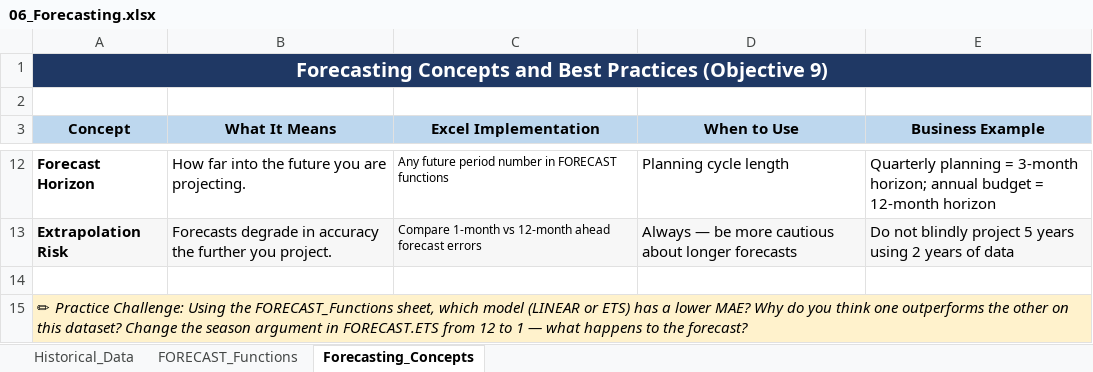
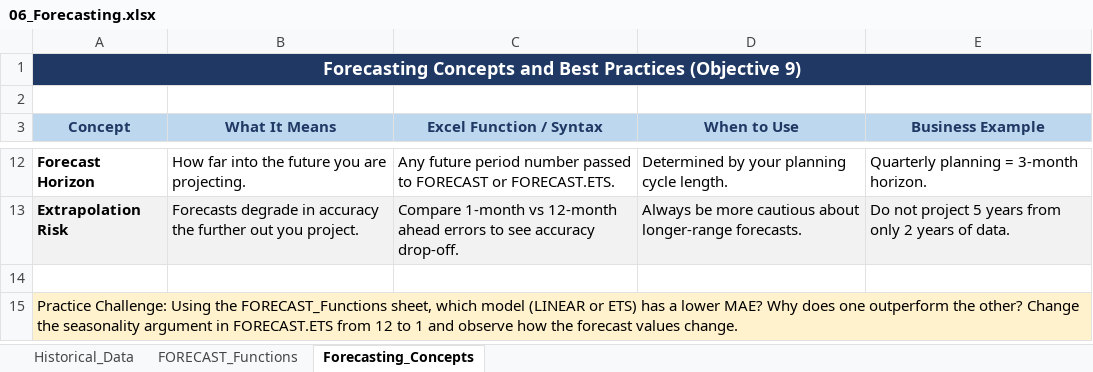
Before and after one commit to jjasser87/dtaexcel, an Excel workbook: rFLA300/chapter-12/06_Forecasting.xlsx, sheet Forecasting_Concepts, drawn as a sheet; only a part is shown, gaps mark what is left out; values as stored, in another font and other column widths than the file's, no borders; the diff covers the shown part only; the diff names each change by its address in the sheet, - before the commit and + after, or states it on an @@ line.

Commit message:
Fix sheet3 XML corruption: rewrite Forecasting_Concepts with no formula-starting values

```diff
--- a/rFLA300/chapter-12/06_Forecasting.xlsx (sheet Forecasting_Concepts)
+++ b/rFLA300/chapter-12/06_Forecasting.xlsx (sheet Forecasting_Concepts)
@@ A1 text size: smaller @@
-A3:E3 text colour: black
+A3:E3 text colour: #1F3864
-C3: Excel Implementation
+C3: Excel Function / Syntax
@@ C12:C13 text size: larger @@
-C12 (Excel Function / Syntax): …period number in FORECAST functions
+C12 (Excel Function / Syntax): …period number passed to FORECAST or FORECAST.ETS.
-D12 (When to Use): Planning cycle length
+D12 (When to Use): Determined by your planning cycle length.
-E12 (Business Example): …= 3-month horizon; annual budget = 12-month horizon
+E12 (Business Example): …= 3-month horizon.
-B13 (What It Means): …the further you project.
+B13 (What It Means): …the further out you project.
-C13 (Excel Function / Syntax): …12-month ahead forecast errors
+C13 (Excel Function / Syntax): …12-month ahead errors to see accuracy drop-off.
-D13 (When to Use): Always — be more cautious about longer forecasts
+D13 (When to Use): Always be more cautious about longer-range forecasts.
-E13 (Business Example): Do not blindly project 5 years using 2 years of data
+E13 (Business Example): Do not project 5 years from only 2 years of data.
-A15 (Concept): ✏ Practice Challenge: Using the FORECAST_Functions sheet, which model (LINEAR or ETS) has a lower MAE? Why do you think one outperforms the other on this dataset? Change the season argument in FORECAST.ETS from 12 to 1 — what happens to the forecast?
+A15 (Concept): Practice Challenge: Using the FORECAST_Functions sheet, which model (LINEAR or ETS) has a lower MAE? Why does one outperform the other? Change the seasonality argument in FORECAST.ETS from 12 to 1 and observe how the forecast values change.
-A15 italic: on
+A15 italic: off
```
Also changed, not shown: 31 edited cells and cell formats elsewhere in this sheet.
